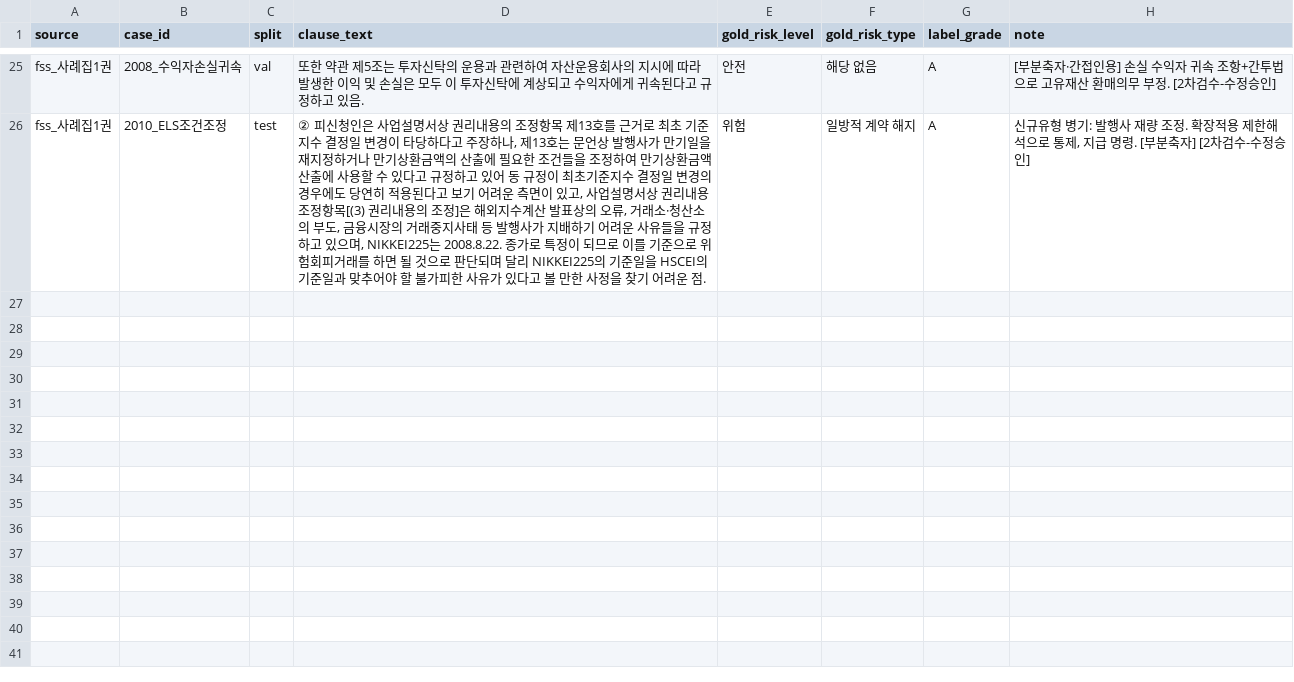
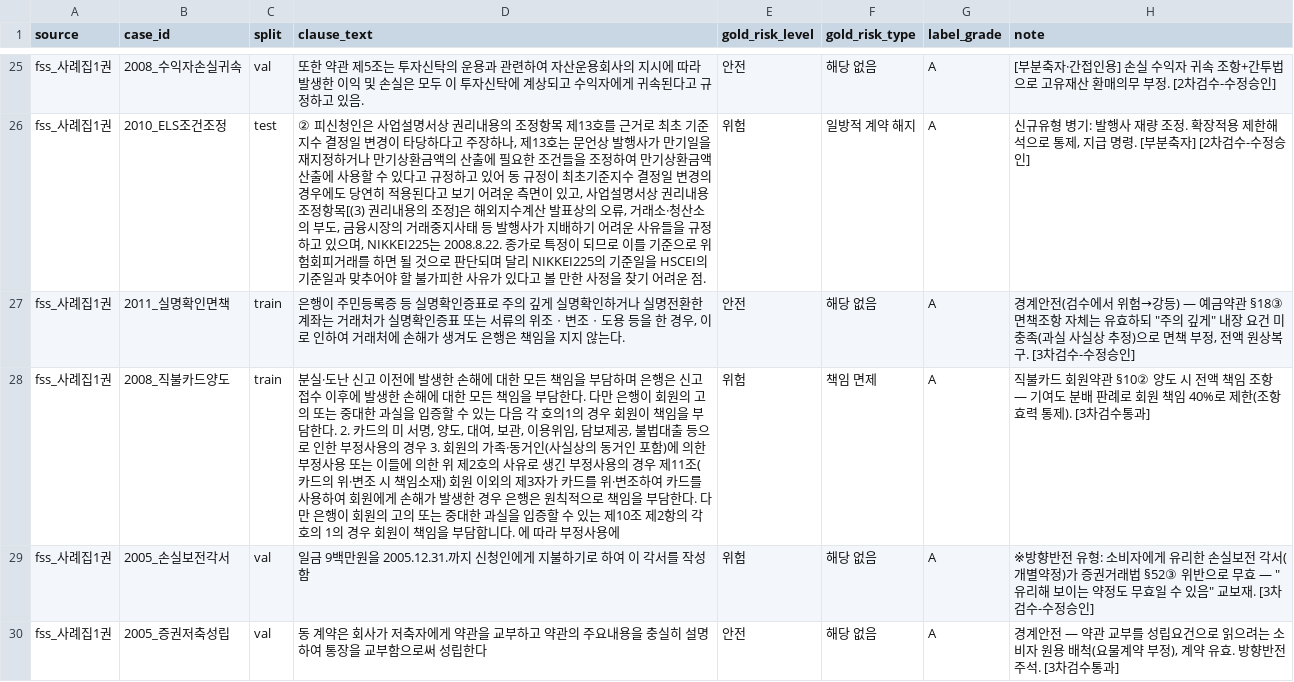
Before and after one commit to kqmdmsow/half-fifty, a CSV file: data/real_clause_labels_finance.csv, drawn as a sheet; only a part is shown, gaps mark what is left out; the diff covers the shown part only.

```diff
--- a/data/real_clause_labels_finance.csv
+++ b/data/real_clause_labels_finance.csv
@@ -26 +26,5 @@ fss_사례집1권,2008_수익자손실귀속,val,또한 약관 제5조는 투자
 fss_사례집1권,2010_ELS조건조정,test,"② 피신청인은 사업설명서상 권리내용의 조정항목 제13호를 근거로 최초 기준지수 결정일 변경이 타당하다고 주장하나, 제13호는 문언상 발행사가 만기일을 재지정하거나 만기상환금액의 산출에 필요한 조건들을 조정하여 만기상환금액 산출에 사용할 수 있다고 규정하고 있어 동 규정이 최초기준지수 결정일 변경의 경우에도 당연히 적용된다고 보기 어려운 측면이 있고, 사업설명서상 권리내용 조정항목[(3) 권리내용의 조정]은 해외지수계산 발표상의 오류, 거래소·청산소의 부도, 금융시장의 거래중지사태 등 발행사가 지배하기 어려운 사유들을 규정하고 있으며, NIKKEI225는 2008.8.22. 종가로 특정이 되므로 이를 기준으로 위험회피거래를 하면 될 것으로 판단되며 달리 NIKKEI225의 기준일을 HSCEI의 기준일과 맞추어야 할 불가피한 사유가 있다고 볼 만한 사정을 찾기 어려운 점.",위험,일방적 계약 해지,A,"신규유형 병기: 발행사 재량 조정. 확장적용 제한해석으로 통제, 지급 명령. [부분축자] [2차검수-수정승인]"
+fss_사례집1권,2011_실명확인면책,train,"은행이 주민등록증 등 실명확인증표로 주의 깊게 실명확인하거나 실명전환한 계좌는 거래처가 실명확인증표 또는 서류의 위조ㆍ변조ㆍ도용 등을 한 경우, 이로 인하여 거래처에 손해가 생겨도 은행은 책임을 지지 않는다.",안전,해당 없음,A,"경계안전(검수에서 위험→강등) — 예금약관 §18③ 면책조항 자체는 유효하되 ""주의 깊게"" 내장 요건 미충족(과실 사실상 추정)으로 면책 부정, 전액 원상복구. [3차검수-수정승인]"
+fss_사례집1권,2008_직불카드양도,train,"분실·도난 신고 이전에 발생한 손해에 대한 모든 책임을 부담하며 은행은 신고 접수 이후에 발생한 손해에 대한 모든 책임을 부담한다. 다만 은행이 회원의 고의 또는 중대한 과실을 입증할 수 있는 다음 각 호의1의 경우 회원이 책임을 부담한다. 2. 카드의 미 서명, 양도, 대여, 보관, 이용위임, 담보제공, 불법대출 등으로 인한 부정사용의 경우 3. 회원의 가족·동거인(사실상의 동거인 포함)에 의한 부정사용 또는 이들에 의한 위 제2호의 사유로 생긴 부정사용의 경우 제11조(카드의 위·변조 시 책임소재) 회원 이외의 제3자가 카드를 위·변조하여 카드를 사용하여 회원에게 손해가 발생한 경우 은행은 원칙적으로 책임을 부담한다. 다만 은행이 회원의 고의 또는 중대한 과실을 입증할 수 있는 제10조 제2항의 각 호의 1의 경우 회원이 책임을 부담합니다. 에 따라 부정사용에",위험,책임 면제,A,직불카드 회원약관 §10② 양도 시 전액 책임 조항 — 기여도 분배 판례로 회원 책임 40%로 제한(조항 효력 통제). [3차검수통과]
+fss_사례집1권,2005_손실보전각서,val,일금 9백만원을 2005.12.31.까지 신청인에게 지불하기로 하여 이 각서를 작성함,위험,해당 없음,A,"※방향반전 유형: 소비자에게 유리한 손실보전 각서(개별약정)가 증권거래법 §52③ 위반으로 무효 — ""유리해 보이는 약정도 무효일 수 있음"" 교보재. [3차검수-수정승인]"
+fss_사례집1권,2005_증권저축성립,val,동 계약은 회사가 저축자에게 약관을 교부하고 약관의 주요내용을 충실히 설명하여 통장을 교부함으로써 성립한다,안전,해당 없음,A,"경계안전 — 약관 교부를 성립요건으로 읽으려는 소비자 원용 배척(요물계약 부정), 계약 유효. 방향반전 주석. [3차검수통과]"
```
Also changed, not shown: 4 added rows elsewhere in this file, 37 other files.
